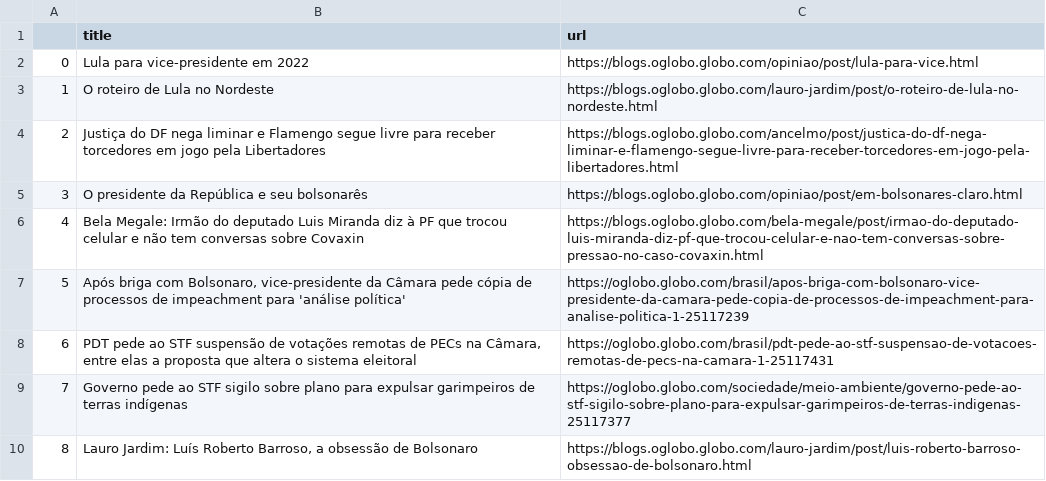
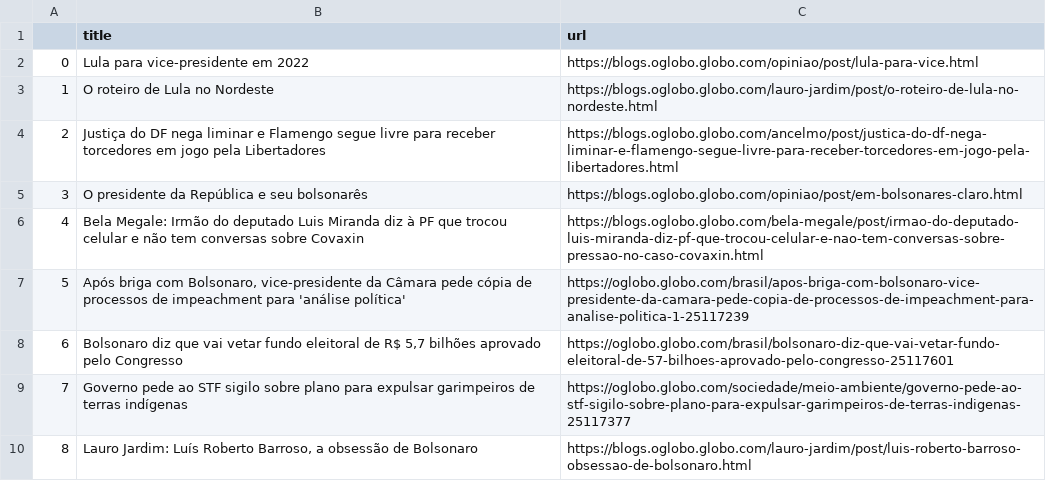
Before and after one commit to belisards/oglobo_headlines, a CSV file: oglobo-headlines.csv, drawn as a sheet; only a part is shown; the diff covers the shown part only.

```diff
--- a/oglobo-headlines.csv
+++ b/oglobo-headlines.csv
@@ -8,3 +8,3 @@
 5,"Após briga com Bolsonaro, vice-presidente da Câmara pede cópia de processos de impeachment para 'análise política'",https://oglobo.globo.com/brasil/apos-briga-com-bolsonaro-vice-presidente-da-camara-pede-copia-de-processos-de-impeachment-para-analise-politica-1-25117239
-6,"PDT pede ao STF suspensão de votações remotas de PECs na Câmara, entre elas a proposta que altera o sistema eleitoral ",https://oglobo.globo.com/brasil/pdt-pede-ao-stf-suspensao-de-votacoes-remotas-de-pecs-na-camara-1-25117431
+6,"Bolsonaro diz que vai vetar fundo eleitoral de R$ 5,7 bilhões aprovado pelo Congresso",https://oglobo.globo.com/brasil/bolsonaro-diz-que-vai-vetar-fundo-eleitoral-de-57-bilhoes-aprovado-pelo-congresso-25117601
 7,Governo pede ao STF sigilo sobre plano para expulsar garimpeiros de terras indígenas,https://oglobo.globo.com/sociedade/meio-ambiente/governo-pede-ao-stf-sigilo-sobre-plano-para-expulsar-garimpeiros-de-terras-indigenas-25117377
```
Also changed, not shown: 28 edited cells elsewhere in this file.
